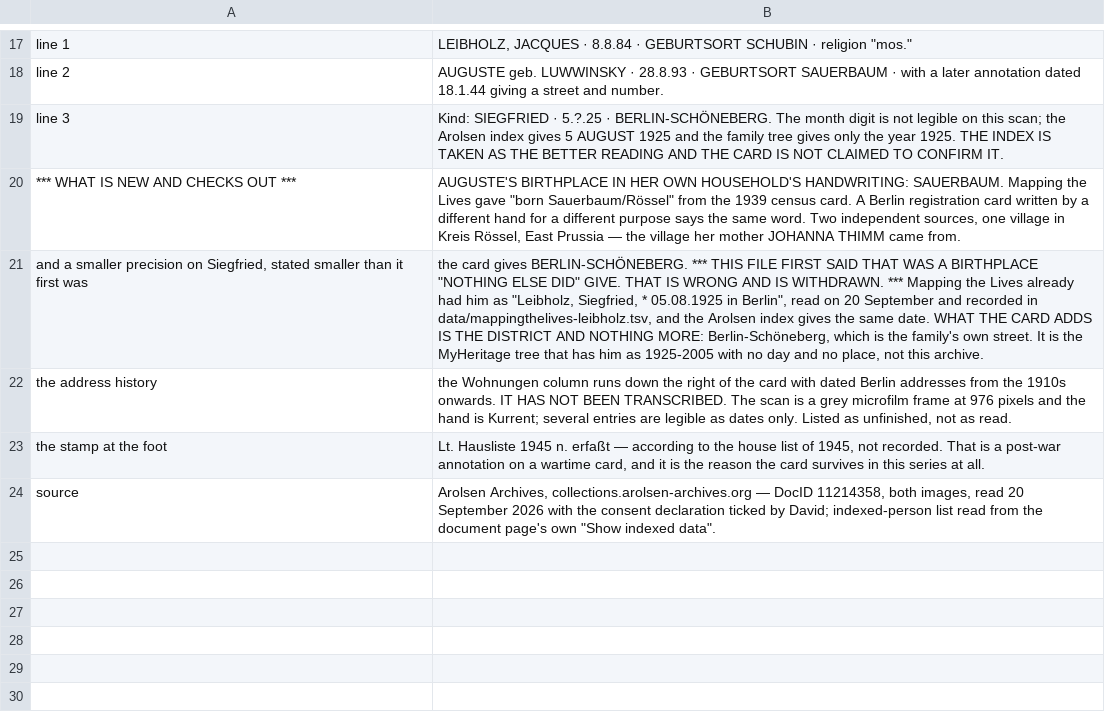
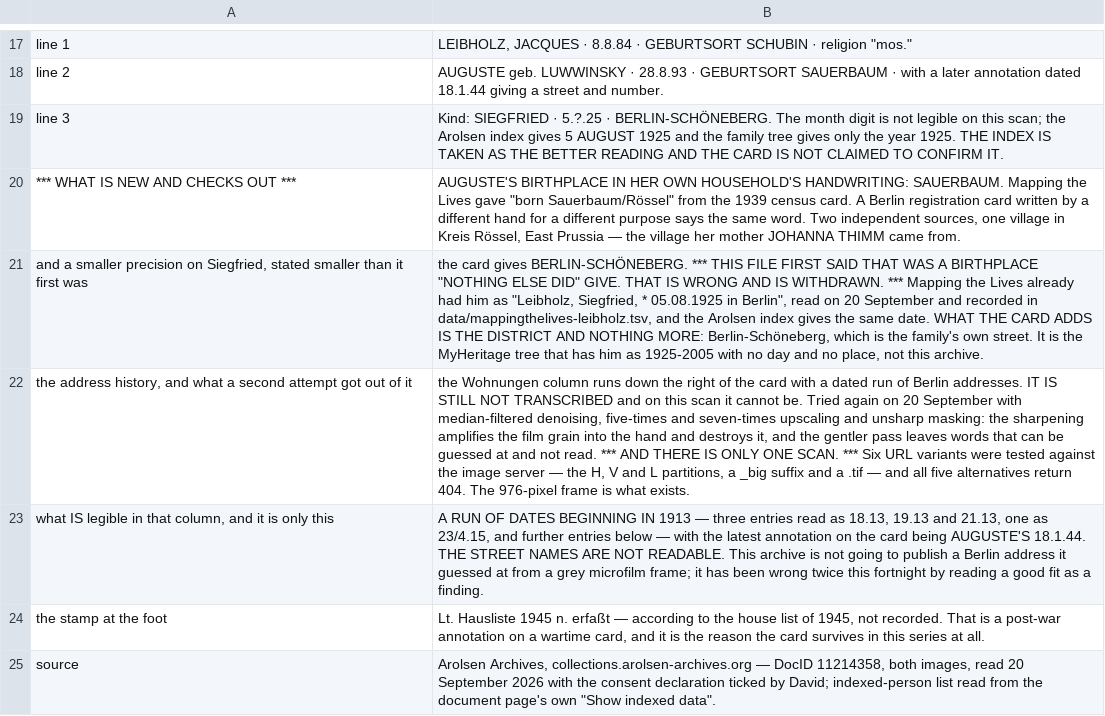
Before and after one commit to daviddef/TheLuwinski, a TSV file: data/leibholz-registration-card.tsv, drawn as a sheet; only a part is shown, gaps mark what is left out; removed rows and columns are numbered as before the commit, all else as after; the diff names each change by its address in the sheet, - before the commit and + after, or states it on an @@ line.

```diff
--- a/data/leibholz-registration-card.tsv
+++ b/data/leibholz-registration-card.tsv
-row 22: the address history | the Wohnungen column runs down the right of the card with dated Berlin addresses from the 1910s onwards. IT HAS NOT BEEN TRANSCRIBED. The scan is a grey microfilm frame at 976 pixels and the hand is Kurrent; several entries are legible as dates only. Listed as unfinished, not as read.
+row 22: the address history, and what a second attempt got out of it | the Wohnungen column runs down the right of the card with a dated run of Berlin addresses. IT IS STILL NOT TRANSCRIBED and on this scan it cannot be. Tried again on 20 September with median-filtered denoising, five-times and seven-times upscaling and unsharp masking: the sharpening amplifies the film grain into the hand and destroys it, and the gentler pass leaves words that can be guessed at and not read. *** AND THERE IS ONLY ONE SCAN. *** Six URL variants were tested against the image server — the H, V and L partitions, a _big suffix and a .tif — and all five alternatives return 404. The 976-pixel frame is what exists.
+row 23: what IS legible in that column, and it is only this | A RUN OF DATES BEGINNING IN 1913 — three entries read as 18.13, 19.13 and 21.13, one as 23/4.15, and further entries below — with the latest annotation on the card being AUGUSTE'S 18.1.44. THE STREET NAMES ARE NOT READABLE. This archive is not going to publish a Berlin address it guessed at from a grey microfilm frame; it has been wrong twice this fortnight by reading a good fit as a finding.
```
Also changed, not shown: 2 other files.
